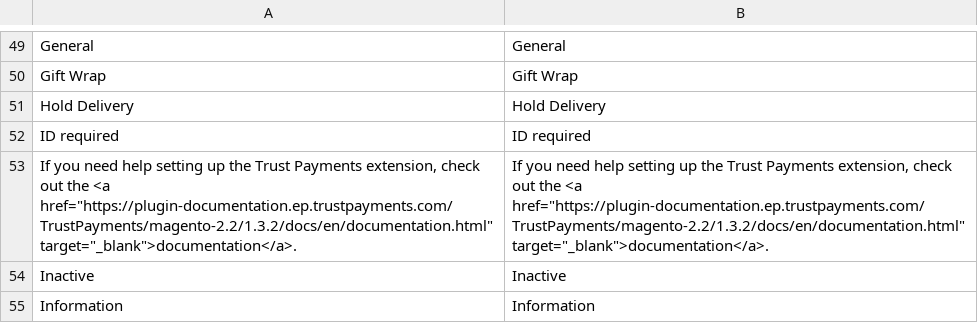
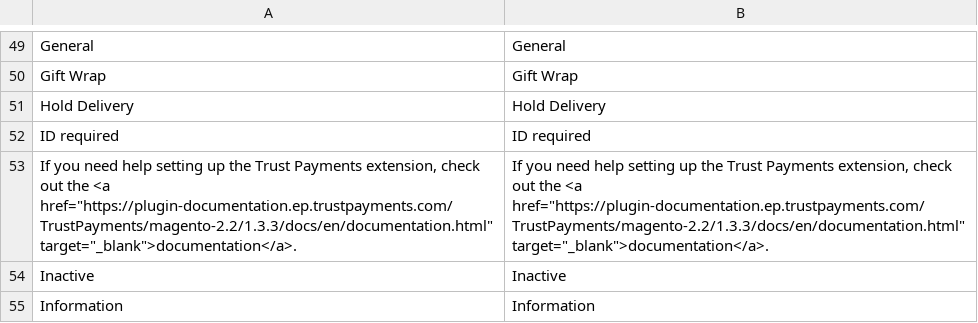
Before and after one commit to TrustPayments/magento-2.2, a CSV file: i18n/en_US.csv, drawn as a sheet; only a part is shown, gaps mark what is left out.

```diff
--- a/i18n/en_US.csv
+++ b/i18n/en_US.csv
@@ -52,3 +52,3 @@
 "ID required","ID required"
-"If you need help setting up the Trust Payments extension, check out the <a href=""https://plugin-documentation.ep.trustpayments.com/TrustPayments/magento-2.2/1.3.2/docs/en/documentation.html"" target=""_blank"">documentation</a>.","If you need help setting up the Trust Payments extension, check out the <a href=""https://plugin-documentation.ep.trustpayments.com/TrustPayments/magento-2.2/1.3.2/docs/en/documentation.html"" target=""_blank"">documentation</a>."
+"If you need help setting up the Trust Payments extension, check out the <a href=""https://plugin-documentation.ep.trustpayments.com/TrustPayments/magento-2.2/1.3.3/docs/en/documentation.html"" target=""_blank"">documentation</a>.","If you need help setting up the Trust Payments extension, check out the <a href=""https://plugin-documentation.ep.trustpayments.com/TrustPayments/magento-2.2/1.3.3/docs/en/documentation.html"" target=""_blank"">documentation</a>."
 "Inactive","Inactive"
```
Also changed, not shown: i18n/de_DE.csv, i18n/fr_CH.csv, 10 other files.
